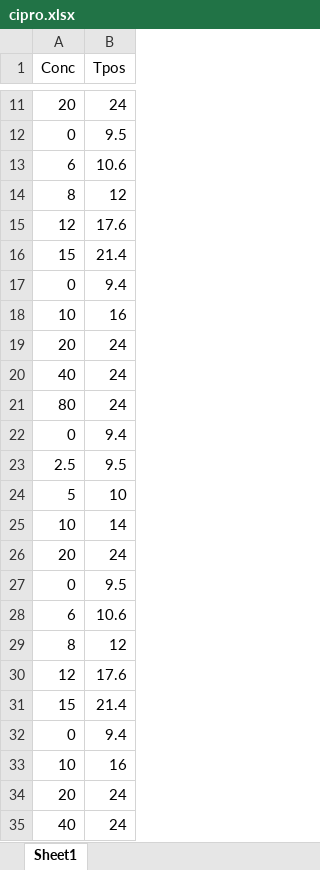
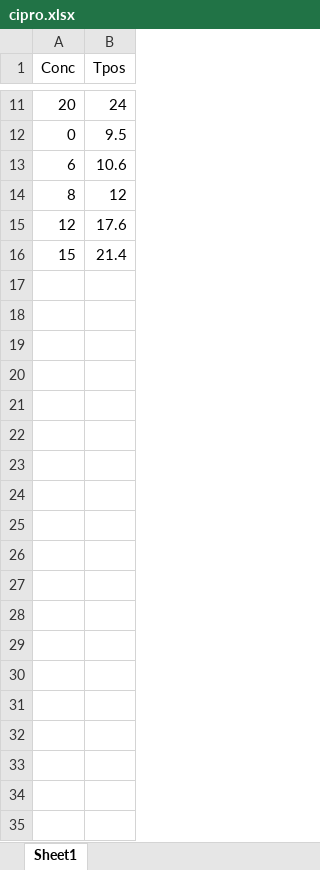
Before and after one commit to Russlewisbo/ACUTEWEBSITE, an Excel workbook: cipro.xlsx, sheet Sheet1, drawn as a sheet; only a part is shown, gaps mark what is left out; values as stored, in another font and other column widths than the file's, no borders; the diff covers the shown part only; the diff names each change by its address in the sheet, - before the commit and + after, or states it on an @@ line.

```diff
--- a/cipro.xlsx (sheet Sheet1)
+++ b/cipro.xlsx (sheet Sheet1)
-row 17: 0 | 9.4
-row 18: 10 | 16
-row 19: 20 | 24
-row 20: 40 | 24
-row 21: 80 | 24
-row 22: 0 | 9.4
-row 23: 2.5 | 9.5
-row 24: 5 | 10
-row 25: 10 | 14
-row 26: 20 | 24
-row 27: 0 | 9.5
-row 28: 6 | 10.6
-row 29: 8 | 12
-row 30: 12 | 17.6
-row 31: 15 | 21.4
-row 32: 0 | 9.4
-row 33: 10 | 16
-row 34: 20 | 24
-row 35: 40 | 24
```
Also changed, not shown: 11 removed rows elsewhere in this sheet, ceftaz.xlsx, datasets_single/kp_dam_ceftaz.xlsx, 16 other files.
